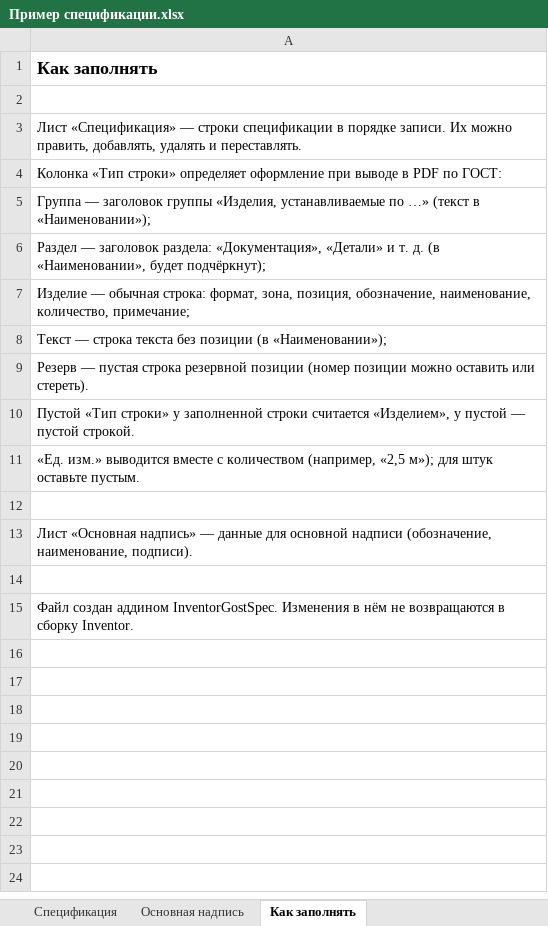
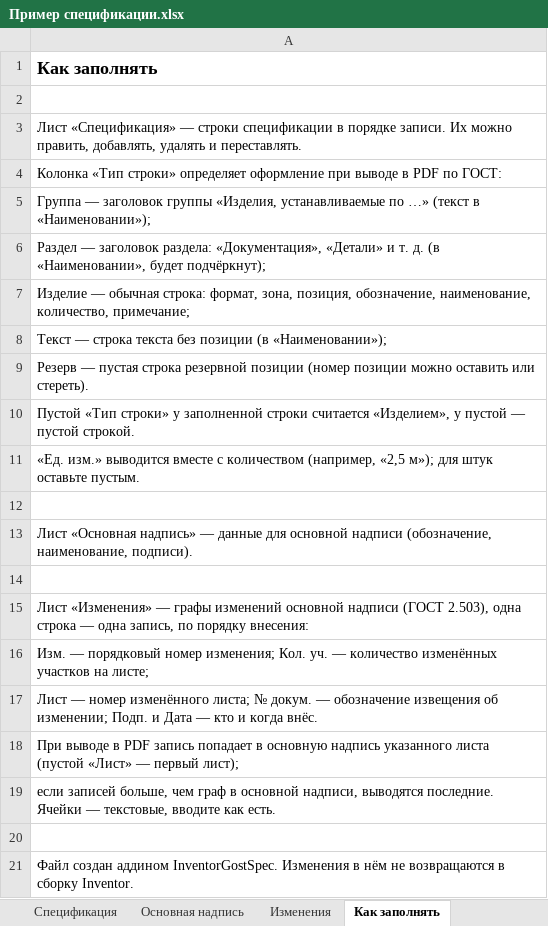
Before and after one commit to posmis/InventorGostSpec, an Excel workbook: docs/Пример спецификации.xlsx, sheet Как заполнять, drawn as a sheet; values as stored, in another font and other column widths than the file's, no borders; the diff names each change by its address in the sheet, - before the commit and + after, or states it on an @@ line.

```diff
--- a/docs/Пример спецификации.xlsx (sheet Как заполнять)
+++ b/docs/Пример спецификации.xlsx (sheet Как заполнять)
+sheet tab: Изменения
+row 15: Лист «Изменения» — графы изменений основной надписи (ГОСТ 2.503), одна строка — одна запись, по порядку внесения:
+row 16: Изм. — порядковый номер изменения; Кол. уч. — количество изменённых участков на листе;
+row 17: Лист — номер изменённого листа; № докум. — обозначение извещения об изменении; Подп. и Дата — кто и когда внёс.
+row 18: При выводе в PDF запись попадает в основную надпись указанного листа (пустой «Лист» — первый лист);
+row 19: если записей больше, чем граф в основной надписи, выводятся последние. Ячейки — текстовые, вводите как есть.
+row 20: (empty)
```
Also changed, not shown: 7 other files.
